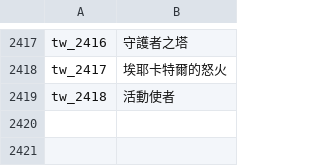
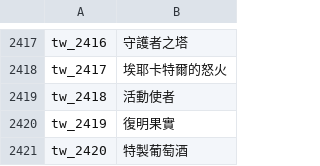
Before and after one commit to oberon-wu/teon-lang, a CSV file: name/name_tw.csv, drawn as a sheet; only a part is shown, gaps mark what is left out.

```diff
--- a/name/name_tw.csv
+++ b/name/name_tw.csv
@@ -2419 +2419,3 @@ tw_2417,"埃耶卡特爾的怒火"
 tw_2418,"活動使者"
+tw_2419,"復明果實"
+tw_2420,"特製葡萄酒"
```
Also changed, not shown: desc/desc_tw.csv, localization/localization_tw.csv, 1 other file.
